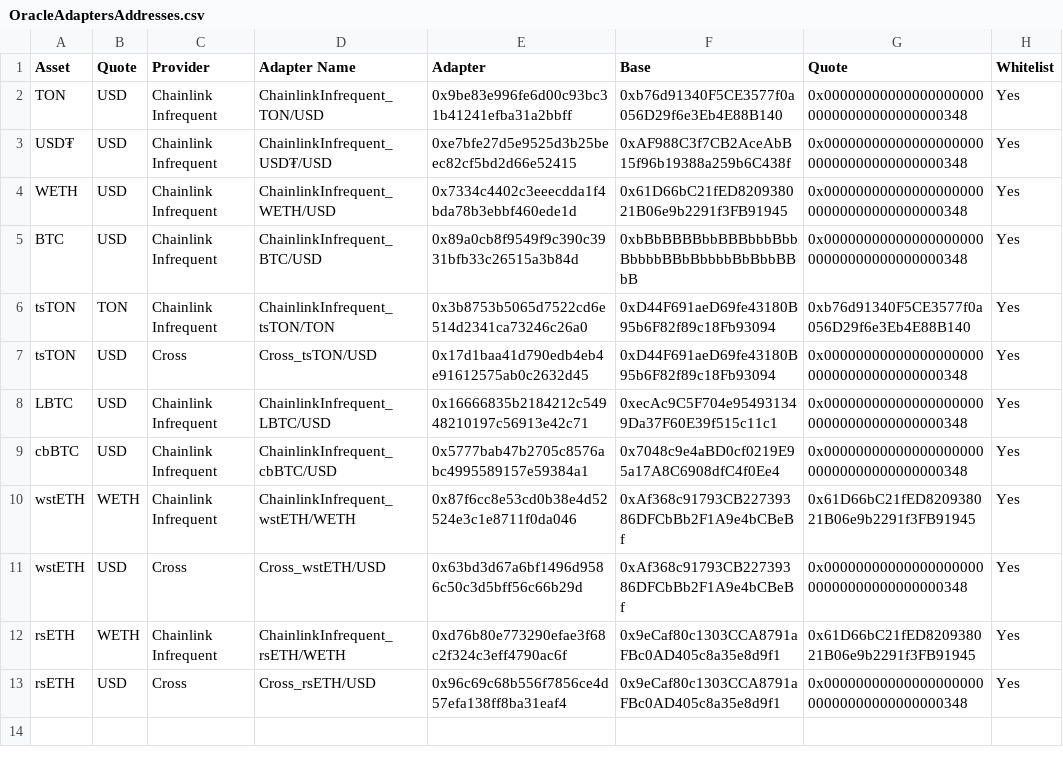
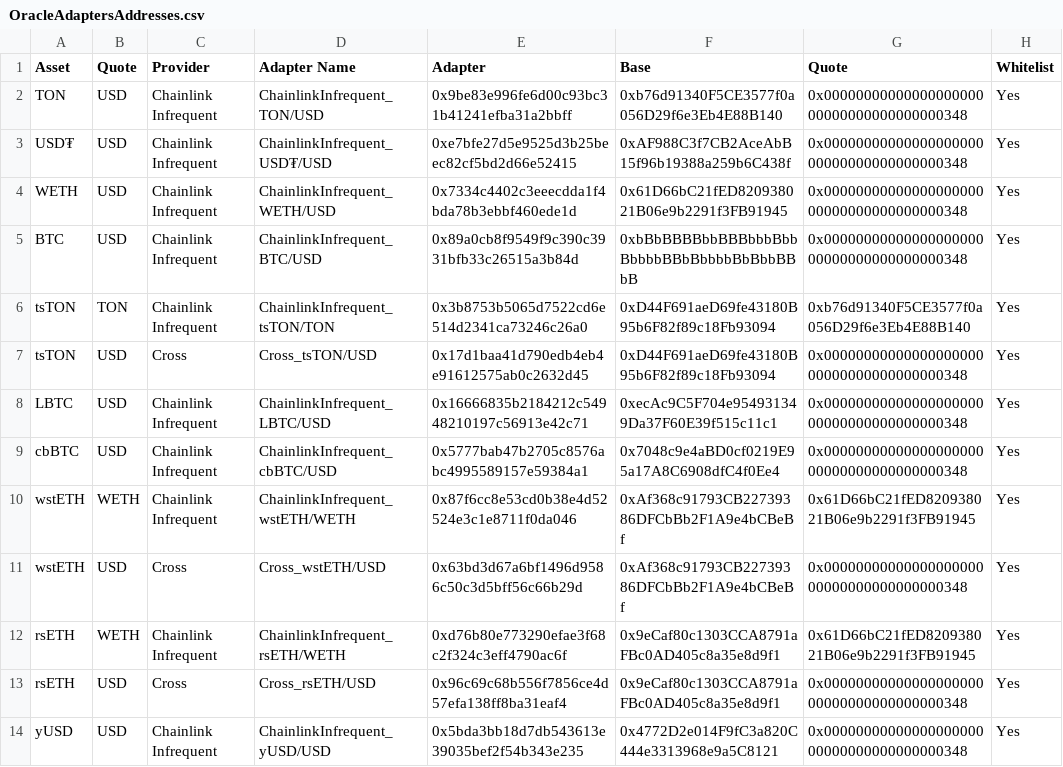
Before and after one commit to euler-xyz/euler-interfaces, a CSV file: addresses/239/OracleAdaptersAddresses.csv, drawn as a sheet.

Commit message:
Deploy yUSD Oracle
Signed-off-by: Sawyer  <99911604+sawyerpascoe@users.noreply.github.com>

```diff
--- a/addresses/239/OracleAdaptersAddresses.csv
+++ b/addresses/239/OracleAdaptersAddresses.csv
@@ -13 +13,2 @@ rsETH,WETH,Chainlink Infrequent,ChainlinkInfrequent_rsETH/WETH,0xd76b80e773290ef
 rsETH,USD,Cross,Cross_rsETH/USD,0x96c69c68b556f7856ce4d57efa138ff8ba31eaf4,0x9eCaf80c1303CCA8791aFBc0AD405c8a35e8d9f1,0x0000000000000000000000000000000000000348,Yes
+yUSD,USD,Chainlink Infrequent,ChainlinkInfrequent_yUSD/USD,0x5bda3bb18d7db543613e39035bef2f54b343e235,0x4772D2e014F9fC3a820C444e3313968e9a5C8121,0x0000000000000000000000000000000000000348,Yes
```
